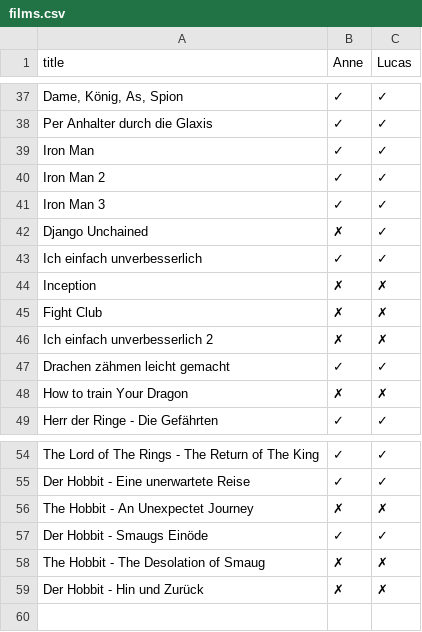
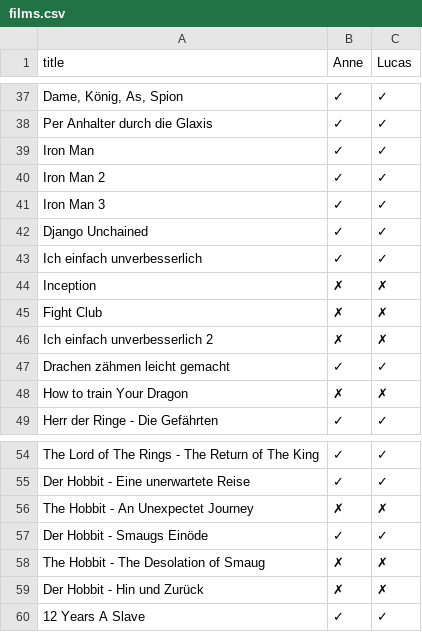
Before and after one commit to heyLu/entertained, a CSV file: films.csv, drawn as a sheet; only a part is shown, gaps mark what is left out.

Commit message:
Seen a few things.

```diff
--- a/films.csv
+++ b/films.csv
@@ -41,3 +41,3 @@
 "Iron Man 3", "✓", "✓"
-"Django Unchained", "✗", "✓"
+"Django Unchained", "✓", "✓"
 "Ich einfach unverbesserlich", "✓", "✓"
@@ -59 +59,2 @@
 "Der Hobbit - Hin und Zurück", "✗", "✗"
+"12 Years A Slave", "✓", "✓"
```
